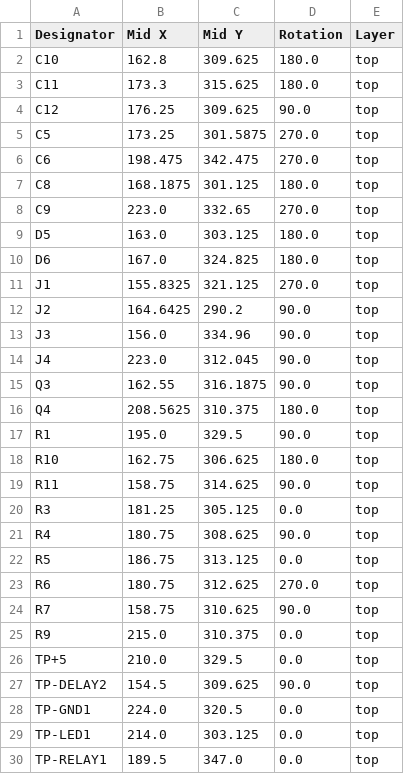
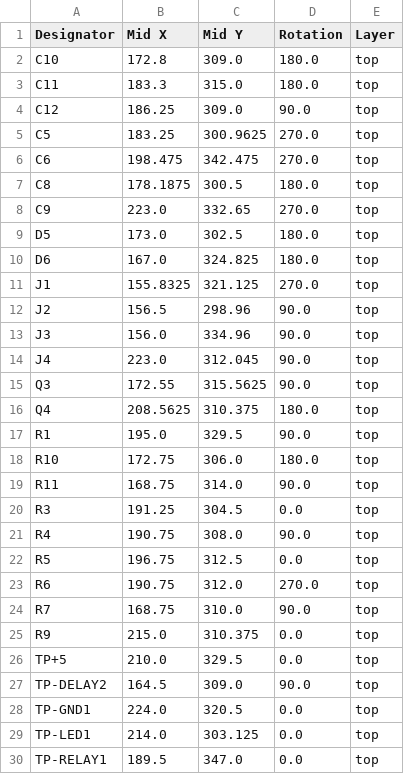
Before and after one commit to chrocket/B-HeaterDelay, a CSV file: B+ Delay/production/positions.csv, drawn as a sheet; only a part is shown; the diff covers the shown part only.

```diff
--- a/B+ Delay/production/positions.csv
+++ b/B+ Delay/production/positions.csv
@@ -1,28 +1,28 @@
 Designator,Mid X,Mid Y,Rotation,Layer
-C10,162.8,309.625,180.0,top
-C11,173.3,315.625,180.0,top
-C12,176.25,309.625,90.0,top
-C5,173.25,301.5875,270.0,top
+C10,172.8,309.0,180.0,top
+C11,183.3,315.0,180.0,top
+C12,186.25,309.0,90.0,top
+C5,183.25,300.9625,270.0,top
 C6,198.475,342.475,270.0,top
-C8,168.1875,301.125,180.0,top
+C8,178.1875,300.5,180.0,top
 C9,223.0,332.65,270.0,top
-D5,163.0,303.125,180.0,top
+D5,173.0,302.5,180.0,top
 D6,167.0,324.825,180.0,top
 J1,155.8325,321.125,270.0,top
-J2,164.6425,290.2,90.0,top
+J2,156.5,298.96,90.0,top
 J3,156.0,334.96,90.0,top
 J4,223.0,312.045,90.0,top
-Q3,162.55,316.1875,90.0,top
+Q3,172.55,315.5625,90.0,top
 Q4,208.5625,310.375,180.0,top
 R1,195.0,329.5,90.0,top
-R10,162.75,306.625,180.0,top
-R11,158.75,314.625,90.0,top
-R3,181.25,305.125,0.0,top
-R4,180.75,308.625,90.0,top
-R5,186.75,313.125,0.0,top
-R6,180.75,312.625,270.0,top
-R7,158.75,310.625,90.0,top
+R10,172.75,306.0,180.0,top
+R11,168.75,314.0,90.0,top
+R3,191.25,304.5,0.0,top
+R4,190.75,308.0,90.0,top
+R5,196.75,312.5,0.0,top
+R6,190.75,312.0,270.0,top
+R7,168.75,310.0,90.0,top
 R9,215.0,310.375,0.0,top
 TP+5,210.0,329.5,0.0,top
-TP-DELAY2,154.5,309.625,90.0,top
+TP-DELAY2,164.5,309.0,90.0,top
 TP-GND1,224.0,320.5,0.0,top
```
Also changed, not shown: 4 edited cells elsewhere in this file, 7 other files.
